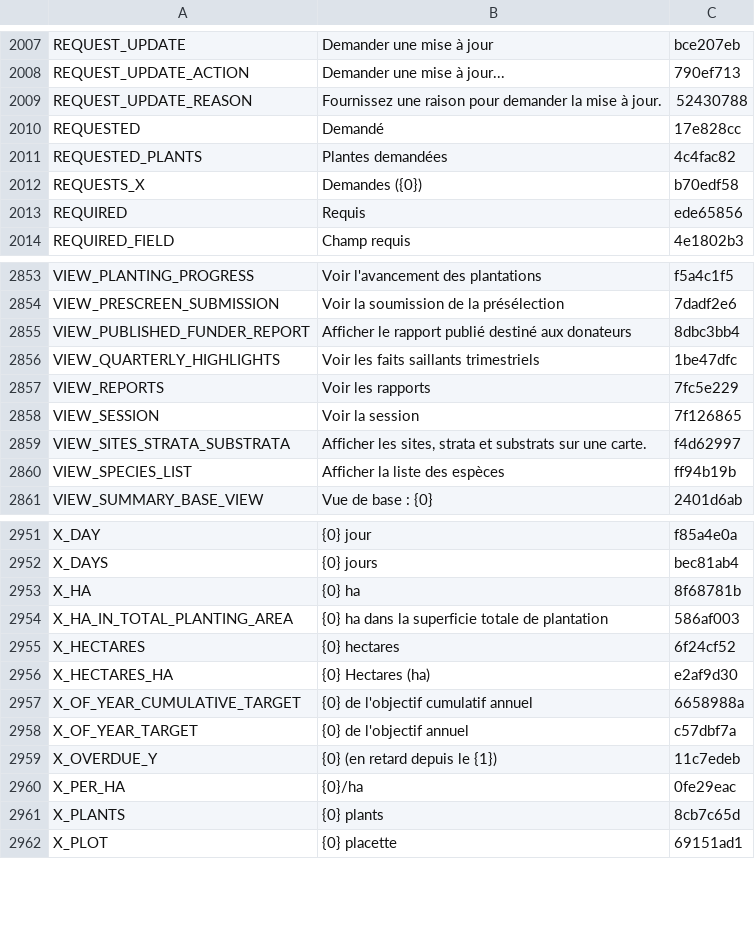
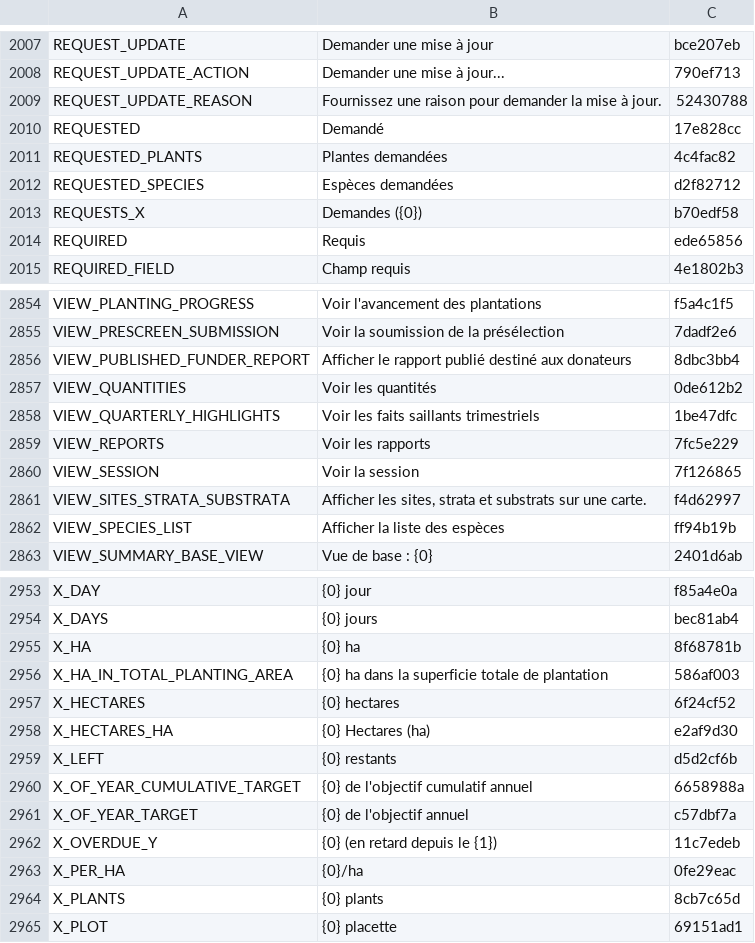
Before and after one commit to terraware/terraware-web, a CSV file: src/strings/csv/fr.csv, drawn as a sheet; only a part is shown, gaps mark what is left out.

Commit message:
SW-8877 Planting Date Withdrawals: Preview of Planting Dates with species numbers (#7209)

```diff
--- a/src/strings/csv/fr.csv
+++ b/src/strings/csv/fr.csv
@@ -2015,2 +2015,3 @@ REQUESTED,Demandé,17e828cc
 REQUESTED_PLANTS,Plantes demandées,4c4fac82
+REQUESTED_SPECIES,Espèces demandées,d2f82712
 REQUESTS_X,Demandes ({0}),b70edf58
@@ -2859,2 +2860,3 @@ VIEW_PRESCREEN_SUBMISSION,Voir la soumission de la présélection,7dadf2e6
 VIEW_PUBLISHED_FUNDER_REPORT,Afficher le rapport publié destiné aux donateurs,8dbc3bb4
+VIEW_QUANTITIES,Voir les quantités,0de612b2
 VIEW_QUARTERLY_HIGHLIGHTS,Voir les faits saillants trimestriels,1be47dfc
@@ -2960,2 +2962,3 @@ X_HECTARES,{0} hectares,6f24cf52
 X_HECTARES_HA,{0} Hectares (ha),e2af9d30
+X_LEFT,{0} restants,d5d2cf6b
 X_OF_YEAR_CUMULATIVE_TARGET,{0} de l'objectif cumulatif annuel,6658988a
```
Also changed, not shown: src/strings/csv/en.csv, src/strings/csv/es.csv, 4 other files.
